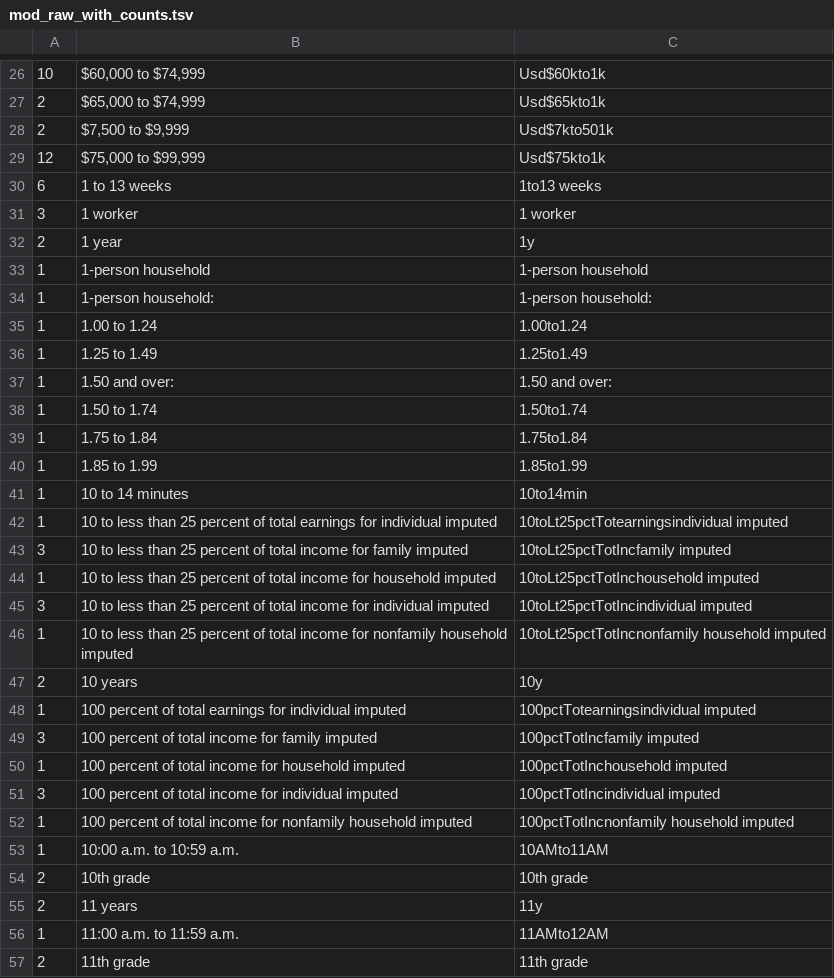
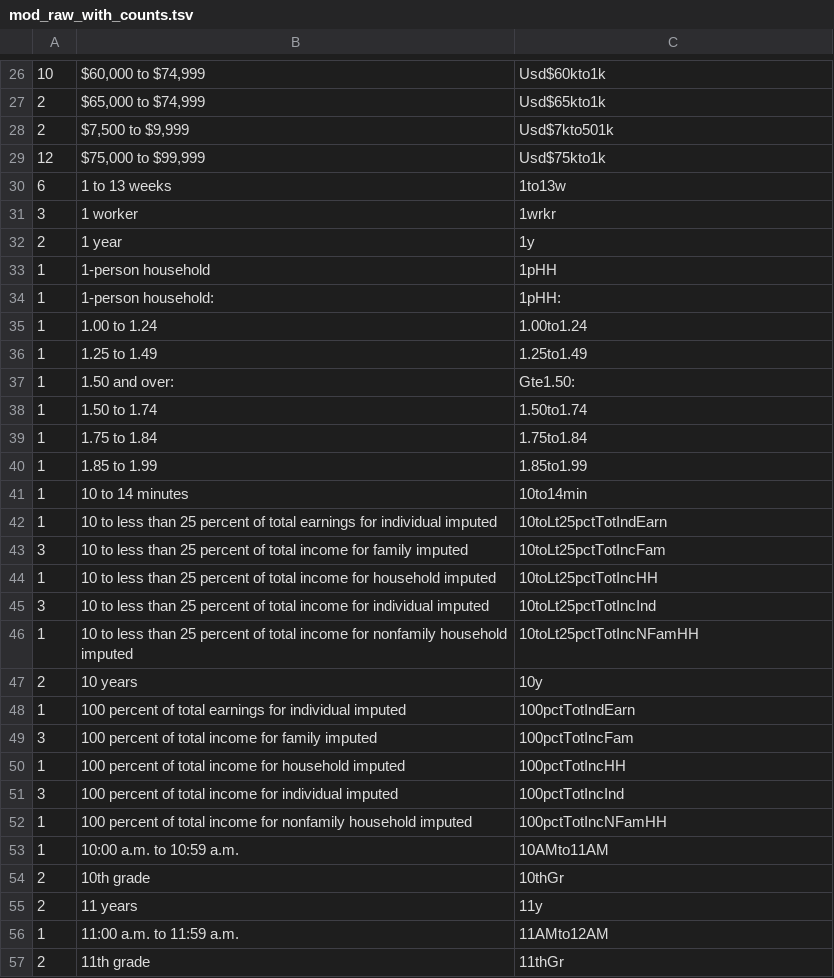
Before and after one commit to doncarloknute/IPCensus, a TSV file: field_names/mod_raw_with_counts.tsv, drawn as a sheet; only a part is shown, gaps mark what is left out; the diff covers the shown part only.

```diff
--- a/field_names/mod_raw_with_counts.tsv
+++ b/field_names/mod_raw_with_counts.tsv
@@ -29,10 +29,10 @@
 12	$75,000 to $99,999	Usd$75kto1k
-6	1 to 13 weeks	1to13 weeks
-3	1 worker	1 worker
+6	1 to 13 weeks	1to13w
+3	1 worker	1wrkr
 2	1 year	1y
-1	1-person household	1-person household
-1	1-person household:	1-person household:
+1	1-person household	1pHH
+1	1-person household:	1pHH:
 1	1.00 to 1.24	1.00to1.24
 1	1.25 to 1.49	1.25to1.49
-1	1.50 and over:	1.50 and over:
+1	1.50 and over:	Gte1.50:
 1	1.50 to 1.74	1.50to1.74
@@ -41,17 +41,17 @@
 1	10 to 14 minutes	10to14min
-1	10 to less than 25 percent of total earnings for individual imputed	10toLt25pctTotearningsindividual imputed
-3	10 to less than 25 percent of total income for family imputed	10toLt25pctTotIncfamily imputed
-1	10 to less than 25 percent of total income for household imputed	10toLt25pctTotInchousehold imputed
-3	10 to less than 25 percent of total income for individual imputed	10toLt25pctTotIncindividual imputed
-1	10 to less than 25 percent of total income for nonfamily household imputed	10toLt25pctTotIncnonfamily household imputed
+1	10 to less than 25 percent of total earnings for individual imputed	10toLt25pctTotIndEarn
+3	10 to less than 25 percent of total income for family imputed	10toLt25pctTotIncFam
+1	10 to less than 25 percent of total income for household imputed	10toLt25pctTotIncHH
+3	10 to less than 25 percent of total income for individual imputed	10toLt25pctTotIncInd
+1	10 to less than 25 percent of total income for nonfamily household imputed	10toLt25pctTotIncNFamHH
 2	10 years	10y
-1	100 percent of total earnings for individual imputed	100pctTotearningsindividual imputed
-3	100 percent of total income for family imputed	100pctTotIncfamily imputed
-1	100 percent of total income for household imputed	100pctTotInchousehold imputed
-3	100 percent of total income for individual imputed	100pctTotIncindividual imputed
-1	100 percent of total income for nonfamily household imputed	100pctTotIncnonfamily household imputed
+1	100 percent of total earnings for individual imputed	100pctTotIndEarn
+3	100 percent of total income for family imputed	100pctTotIncFam
+1	100 percent of total income for household imputed	100pctTotIncHH
+3	100 percent of total income for individual imputed	100pctTotIncInd
+1	100 percent of total income for nonfamily household imputed	100pctTotIncNFamHH
 1	10:00 a.m. to 10:59 a.m.	10AMto11AM
-2	10th grade	10th grade
+2	10th grade	10thGr
 2	11 years	11y
 1	11:00 a.m. to 11:59 a.m.	11AMto12AM
-2	11th grade	11th grade
+2	11th grade	11thGr
```
Also changed, not shown: 62 edited cells elsewhere in this file, 1 other file.
